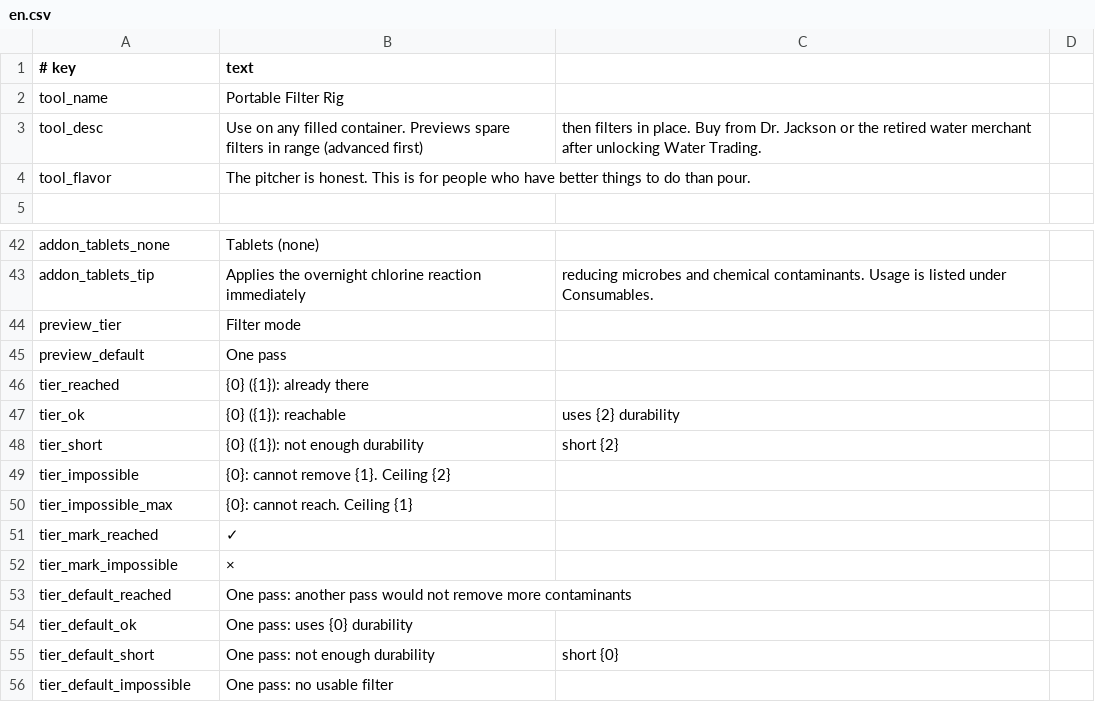
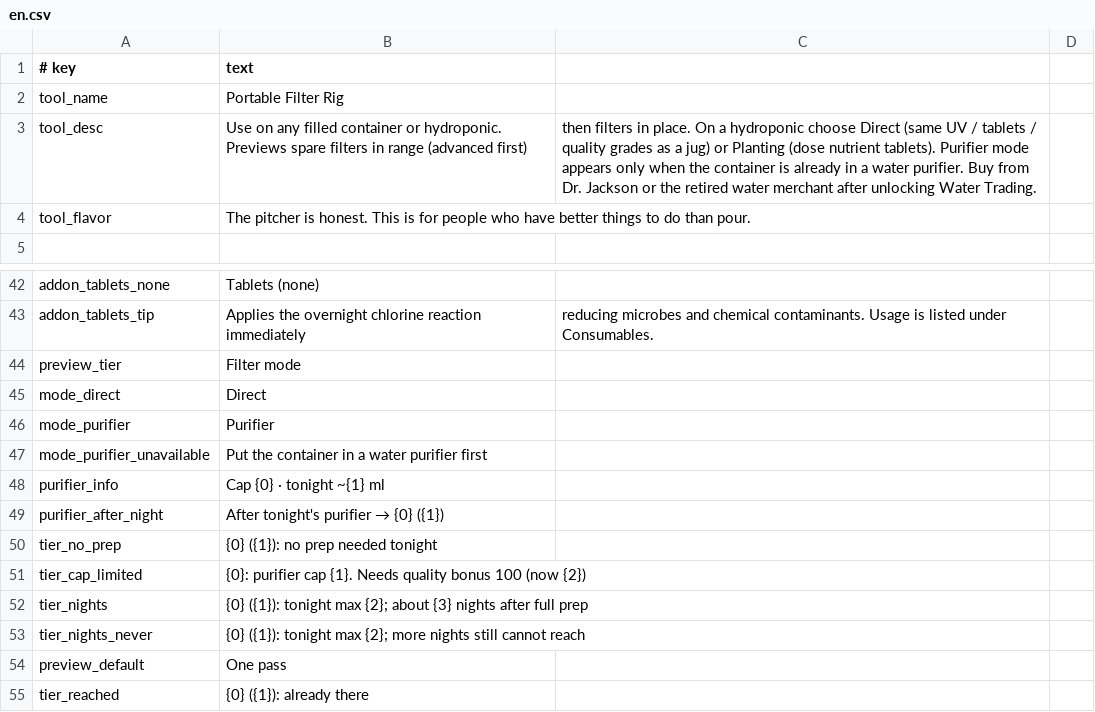
Before and after one commit to Chardexn/EasierFiltering, a CSV file: Localization/en.csv, drawn as a sheet; only a part is shown, gaps mark what is left out; the shorter side is filled out with more unchanged rows; the diff covers the shown part only.

```diff
--- a/Localization/en.csv
+++ b/Localization/en.csv
@@ -2,3 +2,3 @@
 tool_name,Portable Filter Rig
-tool_desc,Use on any filled container. Previews spare filters in range (advanced first), then filters in place. Buy from Dr. Jackson or the retired water merchant after unlocking Water Trading.
+tool_desc,Use on any filled container or hydroponic. Previews spare filters in range (advanced first), then filters in place. On a hydroponic choose Direct (same UV / tablets / quality grades as a jug) or Planting (dose nutrient tablets). Purifier mode appears only when the container is already in a water purifier. Buy from Dr. Jackson or the retired water merchant after unlocking Water Trading.
 tool_flavor,The pitcher is honest. This is for people who have better things to do than pour.
@@ -44,2 +44,11 @@ addon_tablets_tip,Applies the overnight chlorine reaction immediately, reducing
 preview_tier,Filter mode
+mode_direct,Direct
+mode_purifier,Purifier
+mode_purifier_unavailable,Put the container in a water purifier first
+purifier_info,Cap {0} · tonight ~{1} ml
+purifier_after_night,After tonight's purifier → {0} ({1})
+tier_no_prep,{0} ({1}): no prep needed tonight
+tier_cap_limited,{0}: purifier cap {1}. Needs quality bonus 100 (now {2})
+tier_nights,{0} ({1}): tonight max {2}; about {3} nights after full prep
+tier_nights_never,{0} ({1}): tonight max {2}; more nights still cannot reach
 preview_default,One pass
```
Also changed, not shown: 61 added rows elsewhere in this file, Localization/zh.csv, 15 other files.
